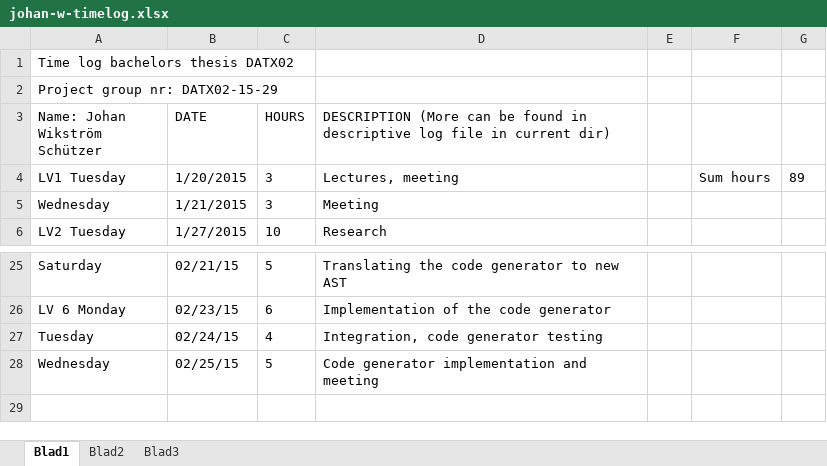
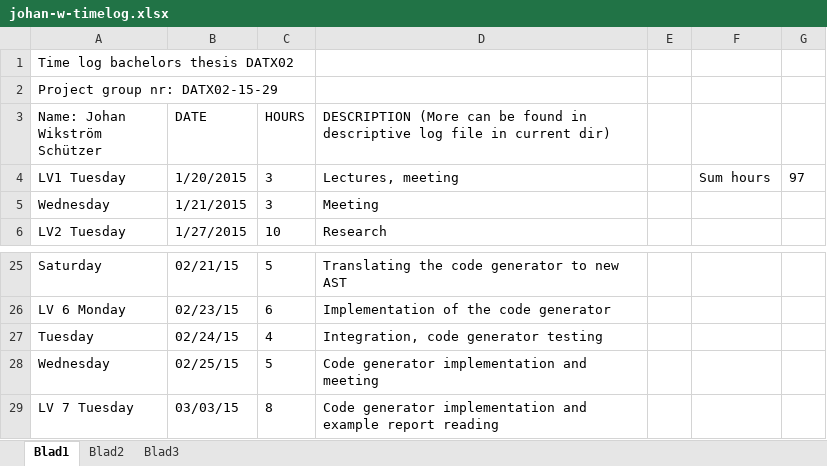
Before and after one commit to jarmar/DATX02-15-29-report, an Excel workbook: Individual documents/johan-w/johan-w-timelog.xlsx, sheet Blad1, drawn as a sheet; only a part is shown, gaps mark what is left out; values as stored, in another font and other column widths than the file's, no borders; the diff names each change by its address in the sheet, - before the commit and + after, or states it on an @@ line.

Commit message:
Personal logging JohanW

```diff
--- a/Individual documents/johan-w/johan-w-timelog.xlsx (sheet Blad1)
+++ b/Individual documents/johan-w/johan-w-timelog.xlsx (sheet Blad1)
-G4: 89
+G4: 97
+row 29: LV 7 Tuesday | 03/03/15 | 8 | Code generator implementation and example report reading
```
Also changed, not shown: 1 other file.
